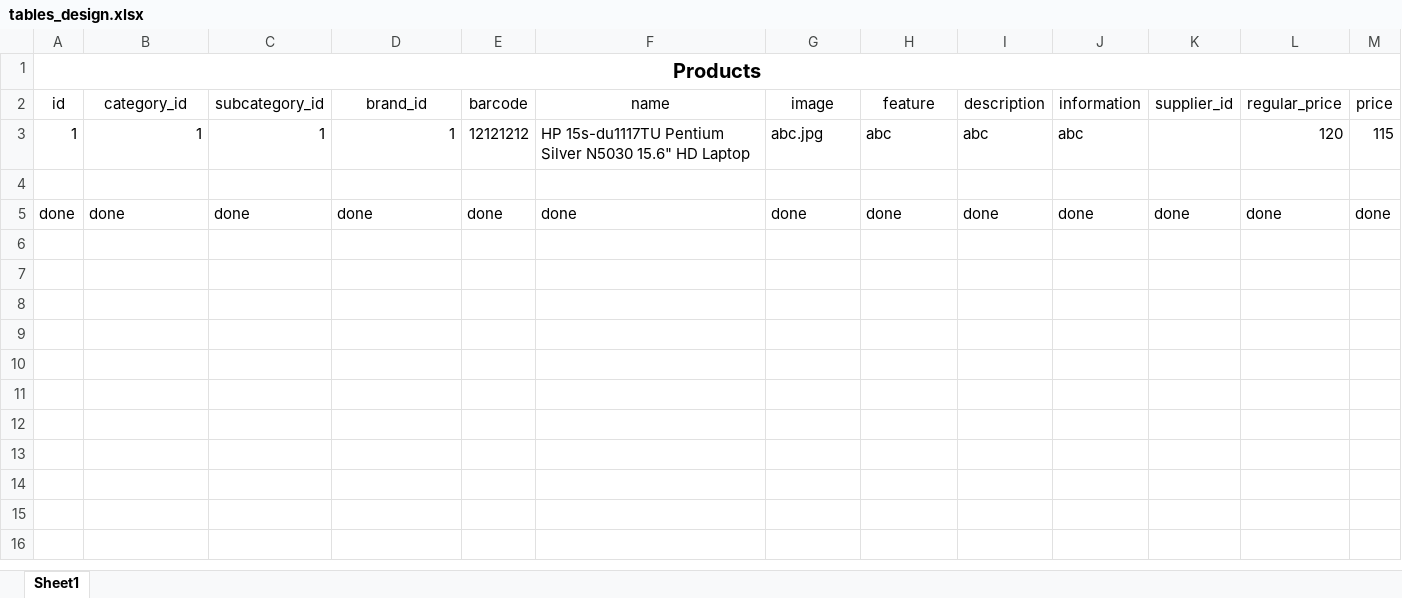
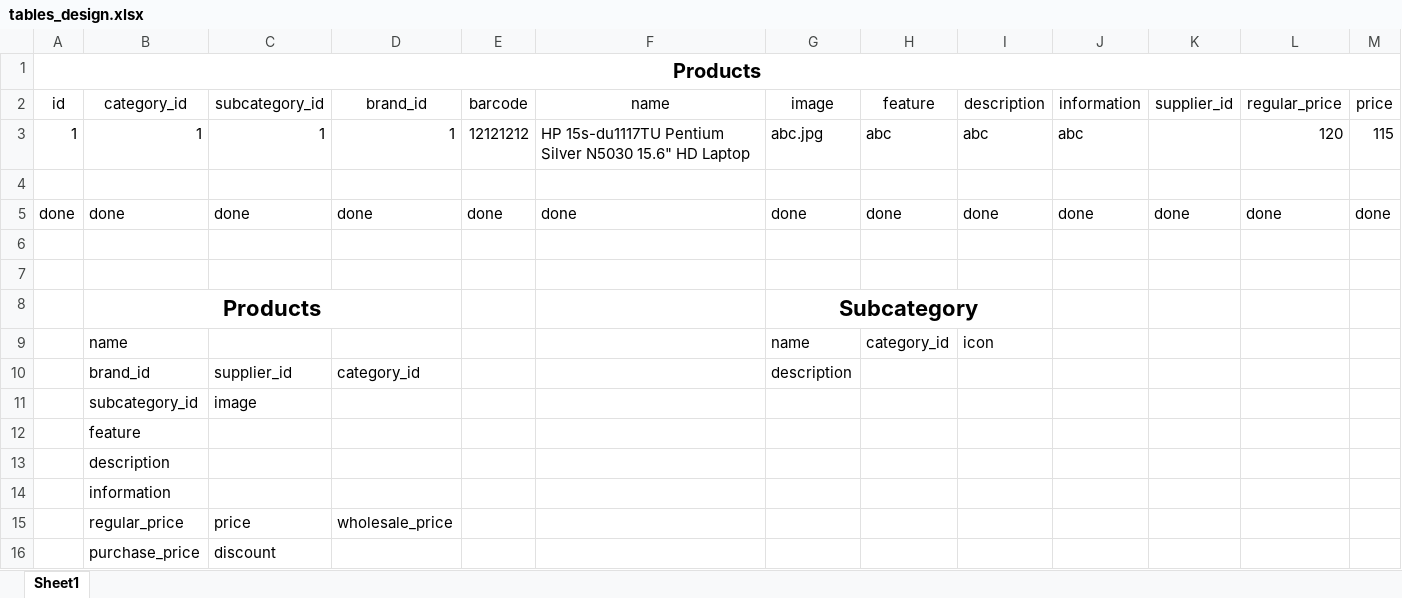
Before and after one commit to asamamun/TigerCRM, an Excel workbook: documents/tables_design.xlsx, sheet Sheet1, drawn as a sheet; only a part is shown; values as stored, in another font and other column widths than the file's, no borders; rows hold the shown columns only; the diff names each change by its address in the sheet, - before the commit and + after, or states it on an @@ line.

Commit message:
product and subcategory crud trying but problem

```diff
--- a/documents/tables_design.xlsx (sheet Sheet1)
+++ b/documents/tables_design.xlsx (sheet Sheet1)
+row 6: (empty)
+row 7: (empty)
+row 8:  | Products |  |  |  |  | Subcategory
+row 9:  | name |  |  |  |  | name | category_id | icon
+row 10:  | brand_id | supplier_id | category_id |  |  | description
+row 11:  | subcategory_id | image
+row 12:  | feature
+row 13:  | description
+row 14:  | information
+row 15:  | regular_price | price | wholesale_price
+row 16:  | purchase_price | discount
```
Also changed, not shown: 20 other files.
